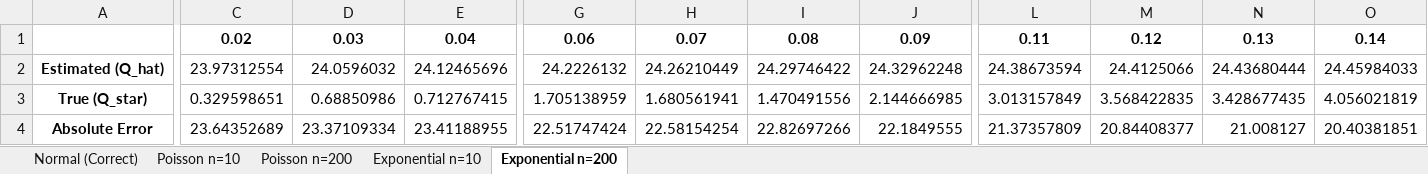
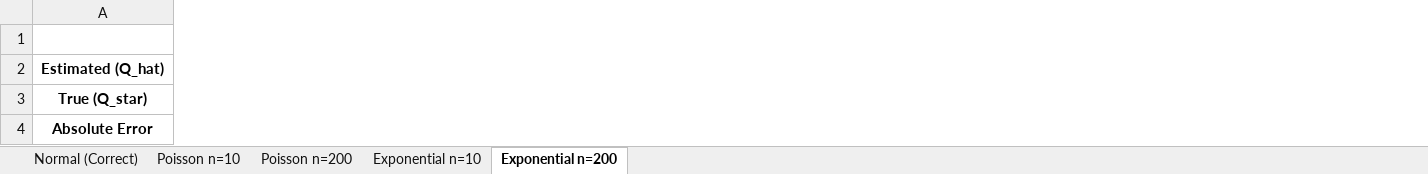
Before and after one commit to michaaaaaal/acsk2025-pigame-group8, an Excel workbook: report/figures/task4/task4_tables.xlsx, sheet Exponential n=200, drawn as a sheet; only a part is shown, gaps mark what is left out; values as stored, in another font and other column widths than the file's, no borders; the diff covers the shown part only; the diff names each change by its address in the sheet, - before the commit and + after, or states it on an @@ line.

```diff
--- a/report/figures/task4/task4_tables.xlsx (sheet Exponential n=200)
+++ b/report/figures/task4/task4_tables.xlsx (sheet Exponential n=200)
-column C, rows 1-4: 0.02 | 23.97312554 | 0.329598651 | 23.64352689
-column D, rows 1-4: 0.03 | 24.0596032 | 0.68850986 | 23.37109334
-column E, rows 1-4: 0.04 | 24.12465696 | 0.712767415 | 23.41188955
-column G, rows 1-4: 0.06 | 24.2226132 | 1.705138959 | 22.51747424
-column H, rows 1-4: 0.07 | 24.26210449 | 1.680561941 | 22.58154254
-column I, rows 1-4: 0.08 | 24.29746422 | 1.470491556 | 22.82697266
-column J, rows 1-4: 0.09 | 24.32962248 | 2.144666985 | 22.1849555
-column L, rows 1-4: 0.11 | 24.38673594 | 3.013157849 | 21.37357809
-column M, rows 1-4: 0.12 | 24.4125066 | 3.568422835 | 20.84408377
-column N, rows 1-4: 0.13 | 24.43680444 | 3.428677435 | 21.008127
-column O, rows 1-4: 0.14 | 24.45984033 | 4.056021819 | 20.40381851
```
Also changed, not shown: 79 removed columns and 18 edited cells elsewhere in this sheet, sheet Exponential n=10, sheet Poisson n=10, sheet Poisson n=200, sheet Normal (Correct), 1 other file.
